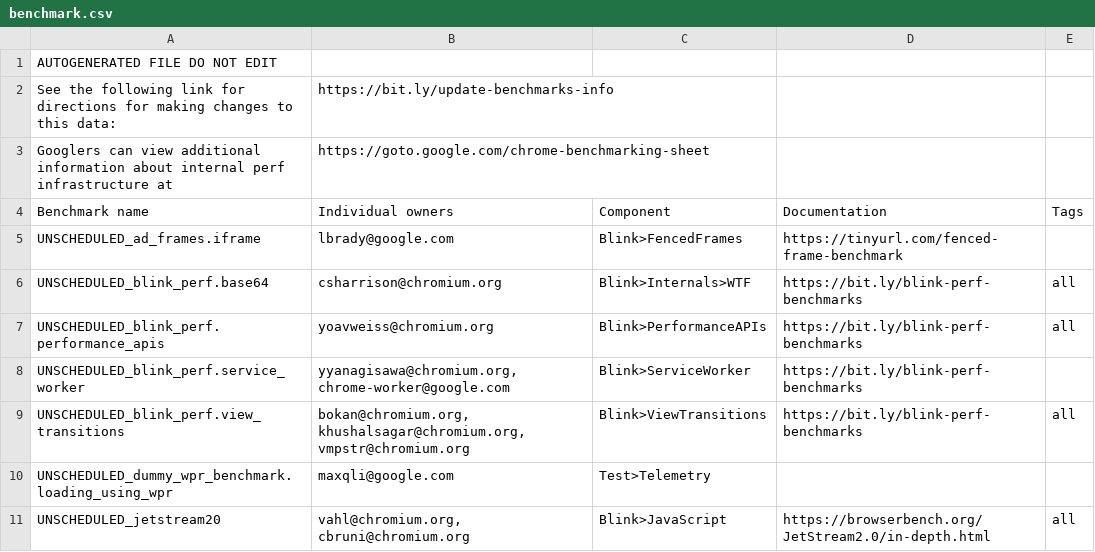
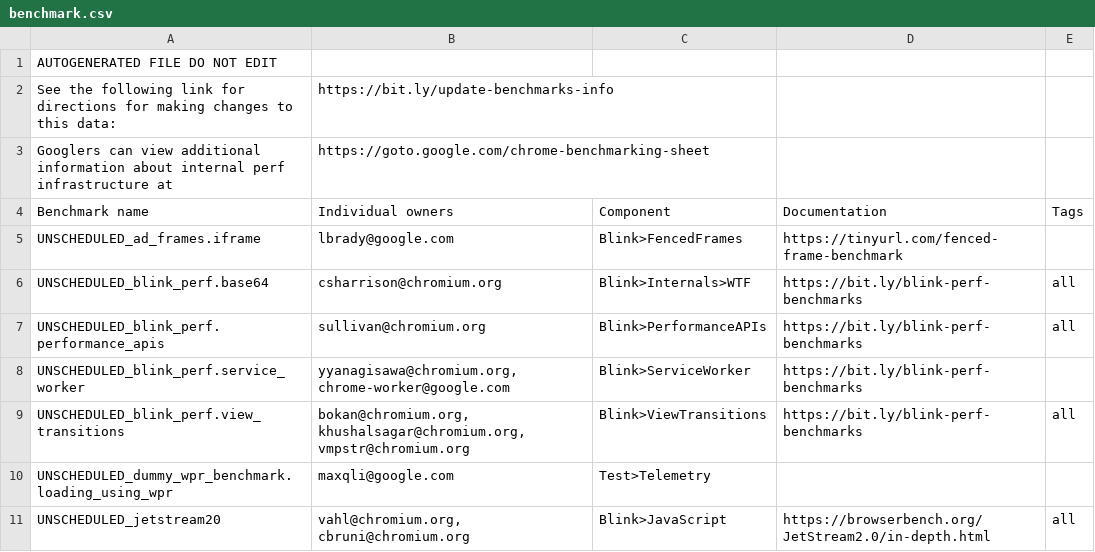
Before and after one commit to chromium-full-mirror/chromium_src_tools_perf, a CSV file: benchmark.csv, drawn as a sheet; only a part is shown.

Commit message:
Adjust yoavweiss@chromium.org OWNERship and watch lists
Change-Id: I7c508b2a7fa66b675cad76cbc0a23d8a296d69c4
Reviewed-on: https://chromium-review.googlesource.com/c/chromium/src/+/5233496
Commit-Queue: Yoav Weiss (@Shopify) <yoavweiss@chromium.org>
Reviewed-by: Annie Sullivan <sullivan@chromium.org>
Reviewed-by: Robert Kaplow <rkaplow@chromium.org>
Cr-Commit-Position: refs/heads/main@{#1252188}
NOKEYCHECK=True
GitOrigin-RevId: 700c24b6043878cda45b9bd9d473f0e5e9f80750

```diff
--- a/benchmark.csv
+++ b/benchmark.csv
@@ -6,3 +6,3 @@ UNSCHEDULED_ad_frames.iframe,lbrady@google.com,Blink>FencedFrames,https://tinyur
 UNSCHEDULED_blink_perf.base64,csharrison@chromium.org,Blink>Internals>WTF,https://bit.ly/blink-perf-benchmarks,all
-UNSCHEDULED_blink_perf.performance_apis,yoavweiss@chromium.org,Blink>PerformanceAPIs,https://bit.ly/blink-perf-benchmarks,all
+UNSCHEDULED_blink_perf.performance_apis,sullivan@chromium.org,Blink>PerformanceAPIs,https://bit.ly/blink-perf-benchmarks,all
 UNSCHEDULED_blink_perf.service_worker,"yyanagisawa@chromium.org, chrome-worker@google.com",Blink>ServiceWorker,https://bit.ly/blink-perf-benchmarks,
```
Also changed, not shown: 1 other file.
